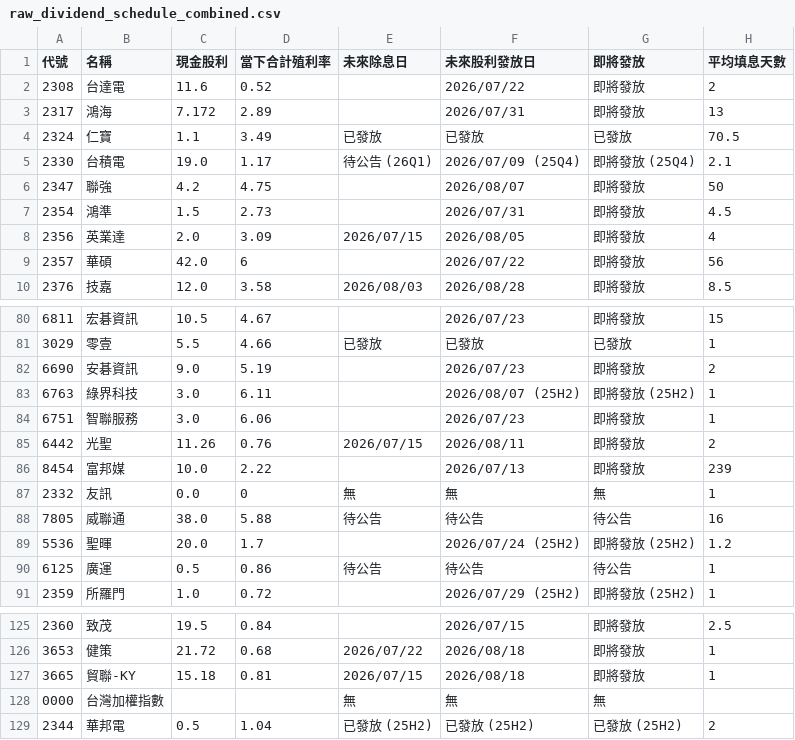
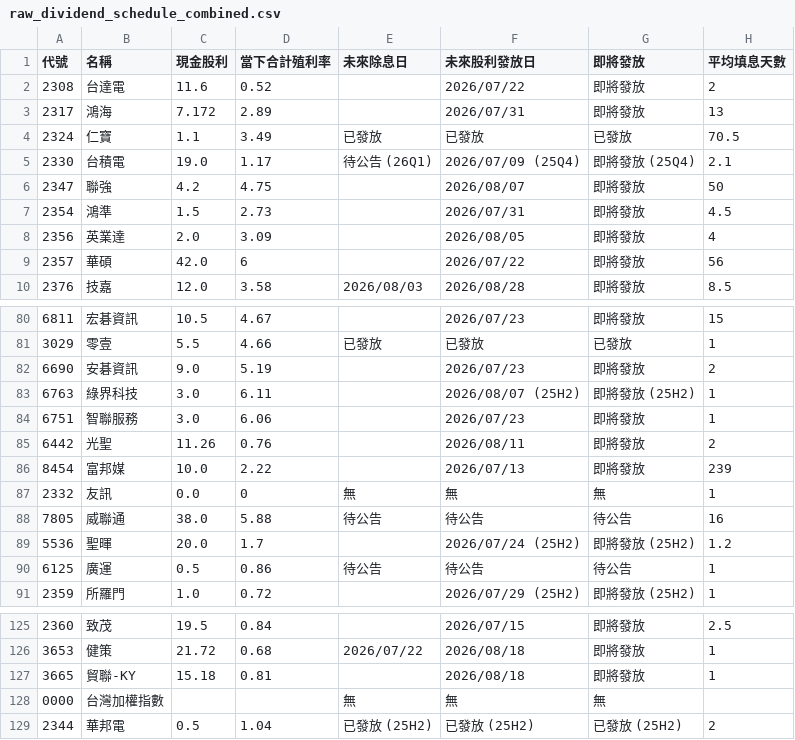
Before and after one commit to wenchiehlee-investment/GoPublic, a CSV file: raw_dividend_schedule_combined.csv, drawn as a sheet; only a part is shown, gaps mark what is left out.

Commit message:
🔄 synced file(s) with wenchiehlee-money/biztrends.TW

```diff
--- a/raw_dividend_schedule_combined.csv
+++ b/raw_dividend_schedule_combined.csv
@@ -7,3 +7,3 @@
 2354,鴻準,1.5,2.73,,2026/07/31,即將發放,4.5
-2356,英業達,2.0,3.09,2026/07/15,2026/08/05,即將發放,4
+2356,英業達,2.0,3.09,,2026/08/05,即將發放,4
 2357,華碩,42.0,6,,2026/07/22,即將發放,56
@@ -84,3 +84,3 @@
 6751,智聯服務,3.0,6.06,,2026/07/23,即將發放,1
-6442,光聖,11.26,0.76,2026/07/15,2026/08/11,即將發放,2
+6442,光聖,11.26,0.76,,2026/08/11,即將發放,2
 8454,富邦媒,10.0,2.22,,2026/07/13,即將發放,239
@@ -126,3 +126,3 @@
 3653,健策,21.72,0.68,2026/07/22,2026/08/18,即將發放,1
-3665,貿聯-KY,15.18,0.81,2026/07/15,2026/08/18,即將發放,1
+3665,貿聯-KY,15.18,0.81,,2026/08/18,即將發放,1
 0000,台灣加權指數,,,無,無,無,
```
